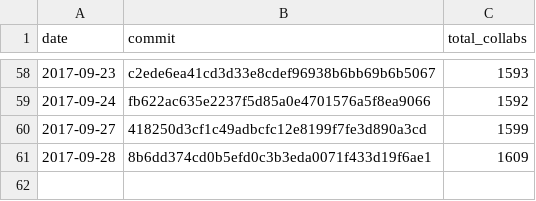
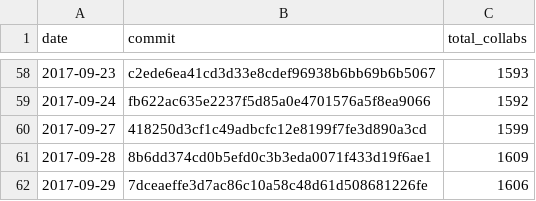
Before and after one commit to regardscitoyens/Collaborateurs-Parlement, a CSV file: data/liste_deputes_collaborateurs-totaux.csv, drawn as a sheet; only a part is shown, gaps mark what is left out; the diff names each change by its address in the sheet, - before the commit and + after, or states it on an @@ line.

Commit message:
update totaux

```diff
--- a/data/liste_deputes_collaborateurs-totaux.csv
+++ b/data/liste_deputes_collaborateurs-totaux.csv
+row 62: 2017-09-29 | 7dceaeffe3d7ac86c10a58c48d61d508681226fe | 1606
```
